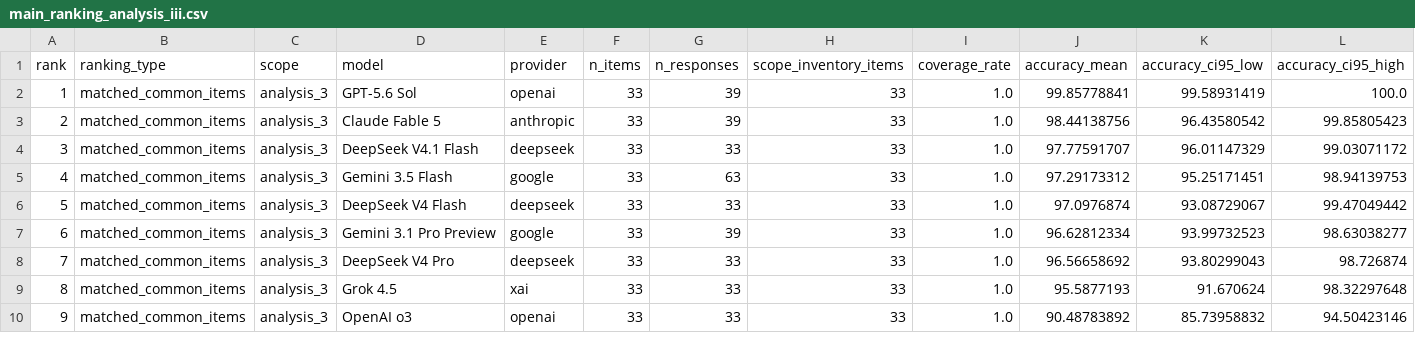
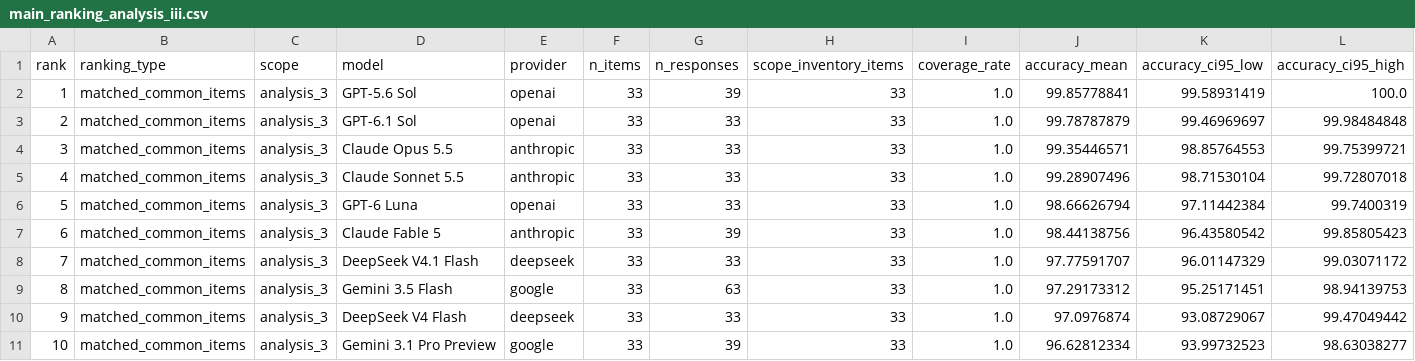
Before and after one commit to FrancescoBortot/UniAIBench-public, a CSV file: uniaibench/analysis/tables/main_ranking_analysis_iii.csv, drawn as a sheet; only a part is shown; the shorter side is filled out with more unchanged rows; addresses are those after the commit; rows hold the shown columns only; the diff names each change by its address in the sheet, - before the commit and + after, or states it on an @@ line.

```diff
--- a/uniaibench/analysis/tables/main_ranking_analysis_iii.csv
+++ b/uniaibench/analysis/tables/main_ranking_analysis_iii.csv
+row 3: 2 | matched_common_items | analysis_3 | GPT-6.1 Sol | openai | 33 | 33 | 33 | 1.0 | 99.78787879 | 99.46969697 | 99.98484848
+row 4: 3 | matched_common_items | analysis_3 | Claude Opus 5.5 | anthropic | 33 | 33 | 33 | 1.0 | 99.35446571 | 98.85764553 | 99.75399721
+row 5: 4 | matched_common_items | analysis_3 | Claude Sonnet 5.5 | anthropic | 33 | 33 | 33 | 1.0 | 99.28907496 | 98.71530104 | 99.72807018
+row 6: 5 | matched_common_items | analysis_3 | GPT-6 Luna | openai | 33 | 33 | 33 | 1.0 | 98.66626794 | 97.11442384 | 99.7400319
@@ column A (rank) renumbered from row 7 down @@
```
Also changed, not shown: uniaibench/analysis/tables/main_ranking_overall.csv, uniaibench/analysis/tables/main_ranking_physics_ii.csv, 50 other files.
